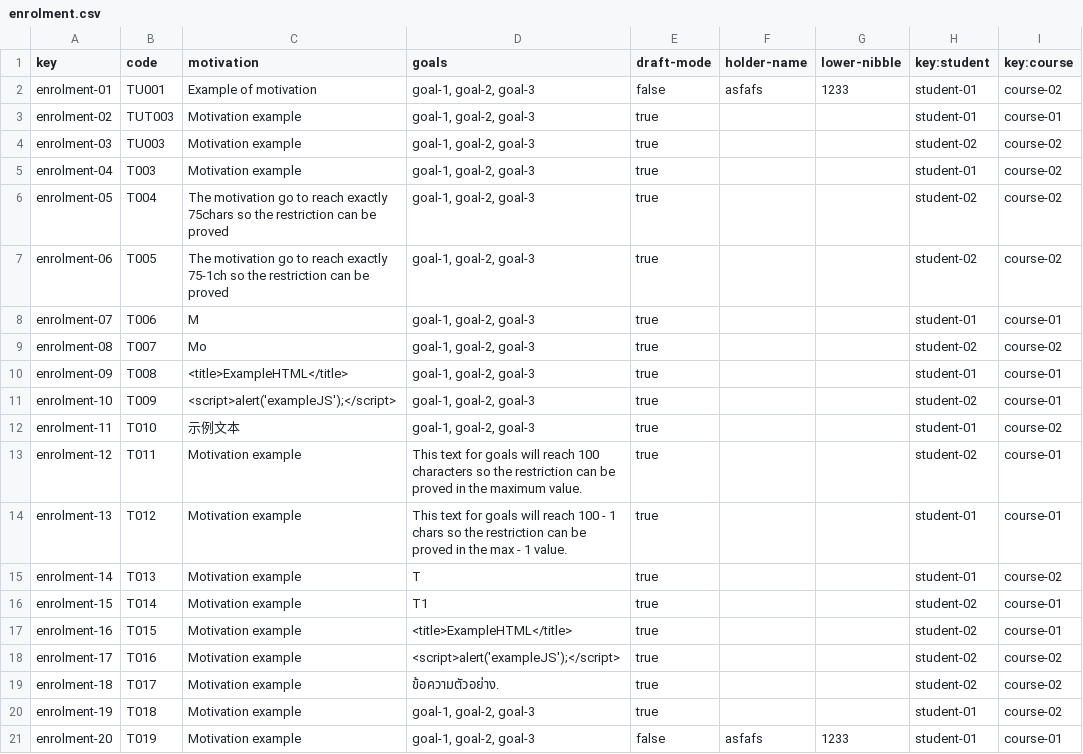
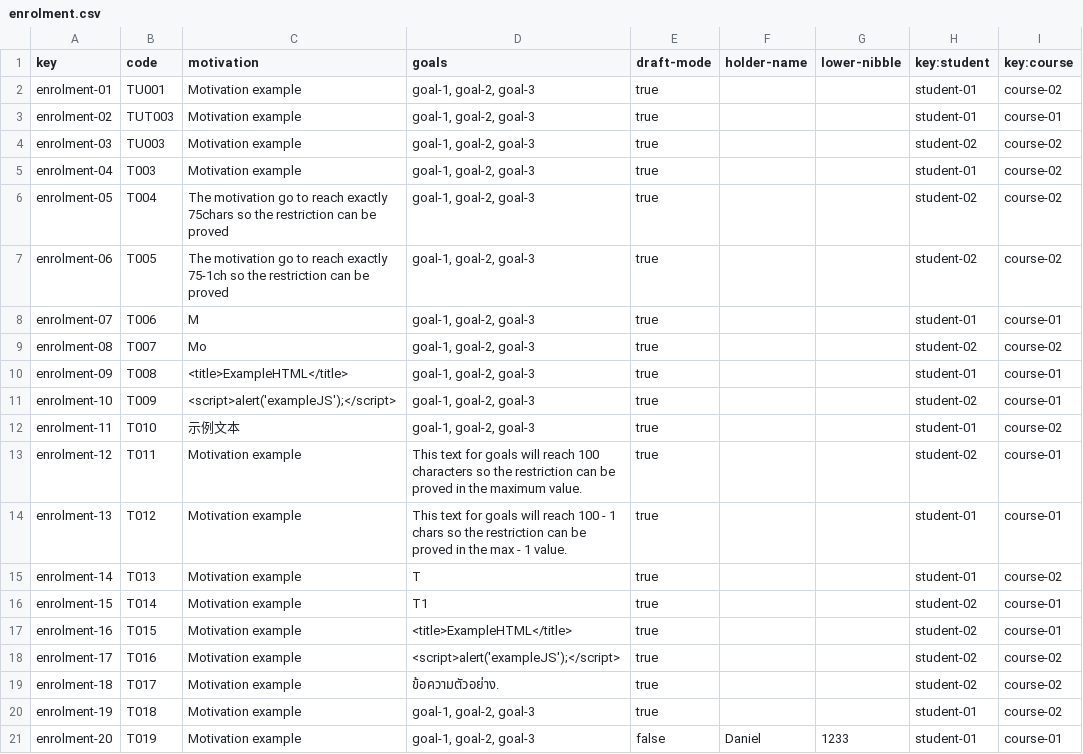
Before and after one commit to laurolmer/Acme-L3-D03, a CSV file: src/main/webapp/WEB-INF/resources/sample-data/enrolment.csv, drawn as a sheet.

```diff
--- a/src/main/webapp/WEB-INF/resources/sample-data/enrolment.csv
+++ b/src/main/webapp/WEB-INF/resources/sample-data/enrolment.csv
@@ -1,3 +1,3 @@
 key,code,motivation,goals,draft-mode,holder-name,lower-nibble,key:student,key:course
-enrolment-01,TU001,Example of motivation,"goal-1, goal-2, goal-3",false,asfafs,1233,student-01,course-02
+enrolment-01,TU001,Motivation example,"goal-1, goal-2, goal-3",true,,,student-01,course-02
 enrolment-02,TUT003,Motivation example,"goal-1, goal-2, goal-3",true,,,student-01,course-01
@@ -20,2 +20,2 @@ enrolment-18,T017,Motivation example,ข้อความตัวอย่า
 enrolment-19,T018,Motivation example,"goal-1, goal-2, goal-3",true,,,student-01,course-02
-enrolment-20,T019,Motivation example,"goal-1, goal-2, goal-3",false,asfafs,1233,student-01,course-01
+enrolment-20,T019,Motivation example,"goal-1, goal-2, goal-3",false,Daniel,1233,student-01,course-01
```
Also changed, not shown: src/main/webapp/WEB-INF/resources/sample-data/activity.csv, 16 other files.
